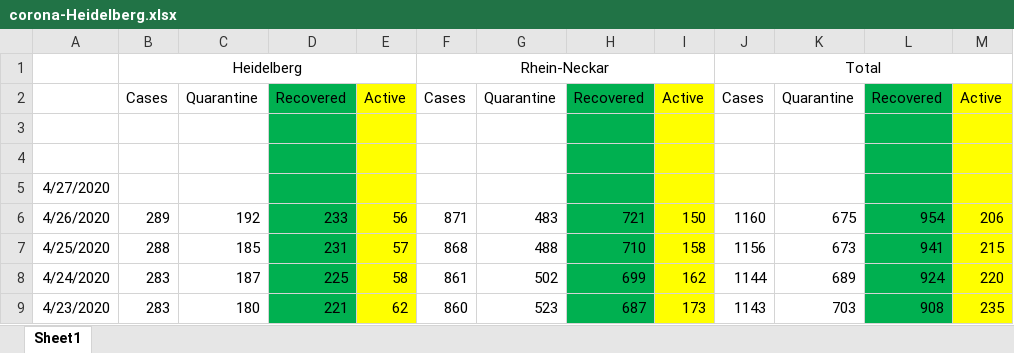
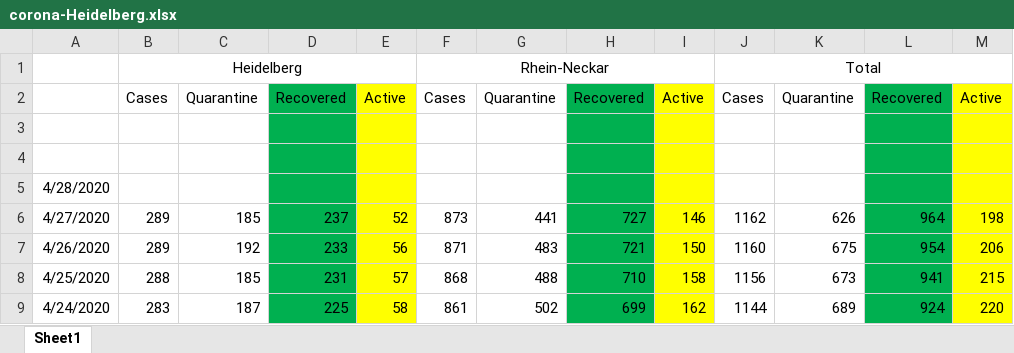
Before and after one commit to haikun88/Coronavirus-Heidellberg, an Excel workbook: corona-Heidelberg.xlsx, sheet Sheet1, drawn as a sheet; only a part is shown; the shorter side is filled out with more unchanged rows; values as stored, in another font and other column widths than the file's, no borders; charts and pictures not drawn; the diff names each change by its address in the sheet, - before the commit and + after, or states it on an @@ line.

Commit message:
Add files via upload

```diff
--- a/corona-Heidelberg.xlsx (sheet Sheet1)
+++ b/corona-Heidelberg.xlsx (sheet Sheet1)
-A5: 4/27/2020
+A5: 4/28/2020
+row 6: 4/27/2020 | 289 | 185 | 237 | 52 | 873 | 441 | 727 | 146 | 1162 | 626 | 964 | 198
```
Also changed, not shown: charts or pictures.
